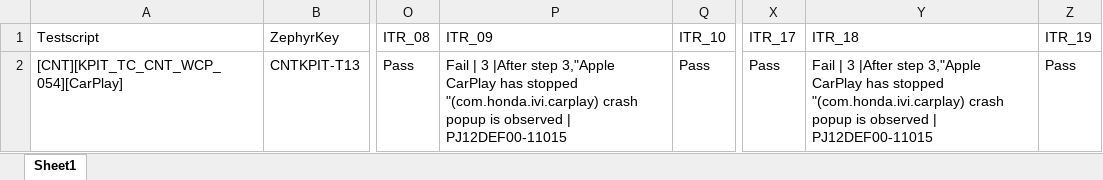
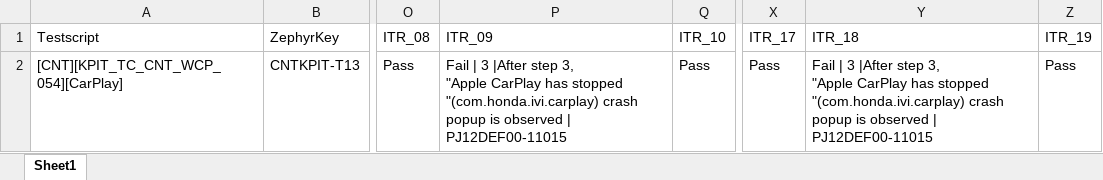
Before and after one commit to chandrakanb/chandrakanb, an Excel workbook: CNT_Jira_Files/Zephyr Update/PF26_BFA1509R0.260603.1/iPhone.xlsx, sheet Sheet1, drawn as a sheet; only a part is shown, gaps mark what is left out; values as stored, in another font and other column widths than the file's, no borders; ↵ is a line break in a cell; the diff names each change by its address in the sheet, - before the commit and + after, or states it on an @@ line.

```diff
--- a/CNT_Jira_Files/Zephyr Update/PF26_BFA1509R0.260603.1/iPhone.xlsx (sheet Sheet1)
+++ b/CNT_Jira_Files/Zephyr Update/PF26_BFA1509R0.260603.1/iPhone.xlsx (sheet Sheet1)
-P2 (ITR_09): …|After step 3,"Apple CarPlay has…
+P2 (ITR_09): …|After step 3, ↵ "Apple CarPlay has…
-Y2 (ITR_18): …|After step 3,"Apple CarPlay has…
+Y2 (ITR_18): …|After step 3, ↵ "Apple CarPlay has…
```
Also changed, not shown: CNT_Jira_Files/Zephyr Dump/Zephyr_PF 26_A15_BFA1509R0.260603.1_iPhone 16 Pro_dump.xlsx, 2 other files.
